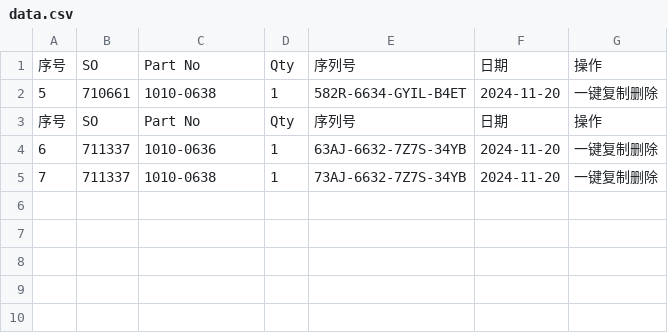
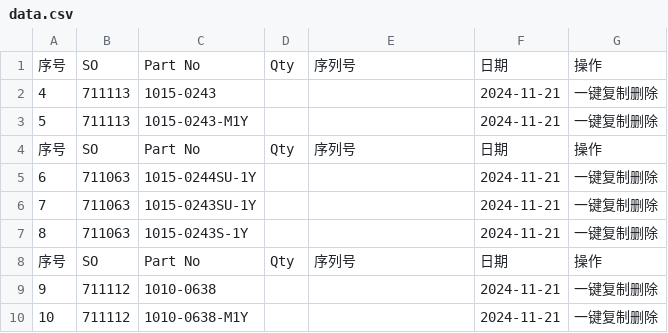
Before and after one commit to Ricky-cloud-star/Zenactcod, a CSV file: data/data.csv, drawn as a sheet.

Commit message:
Update data

```diff
--- a/data/data.csv
+++ b/data/data.csv
@@ -1,5 +1,10 @@
 序号,SO,Part No,Qty,序列号,日期,操作
-5,710661,1010-0638,1,582R-6634-GYIL-B4ET,2024-11-20,一键复制删除
+4,711113,1015-0243,,,2024-11-21,一键复制删除
+5,711113,1015-0243-M1Y,,,2024-11-21,一键复制删除
 序号,SO,Part No,Qty,序列号,日期,操作
-6,711337,1010-0636,1,63AJ-6632-7Z7S-34YB,2024-11-20,一键复制删除
-7,711337,1010-0638,1,73AJ-6632-7Z7S-34YB,2024-11-20,一键复制删除
+6,711063,1015-0244SU-1Y,,,2024-11-21,一键复制删除
+7,711063,1015-0243SU-1Y,,,2024-11-21,一键复制删除
+8,711063,1015-0243S-1Y,,,2024-11-21,一键复制删除
+序号,SO,Part No,Qty,序列号,日期,操作
+9,711112,1010-0638,,,2024-11-21,一键复制删除
+10,711112,1010-0638-M1Y,,,2024-11-21,一键复制删除
```
